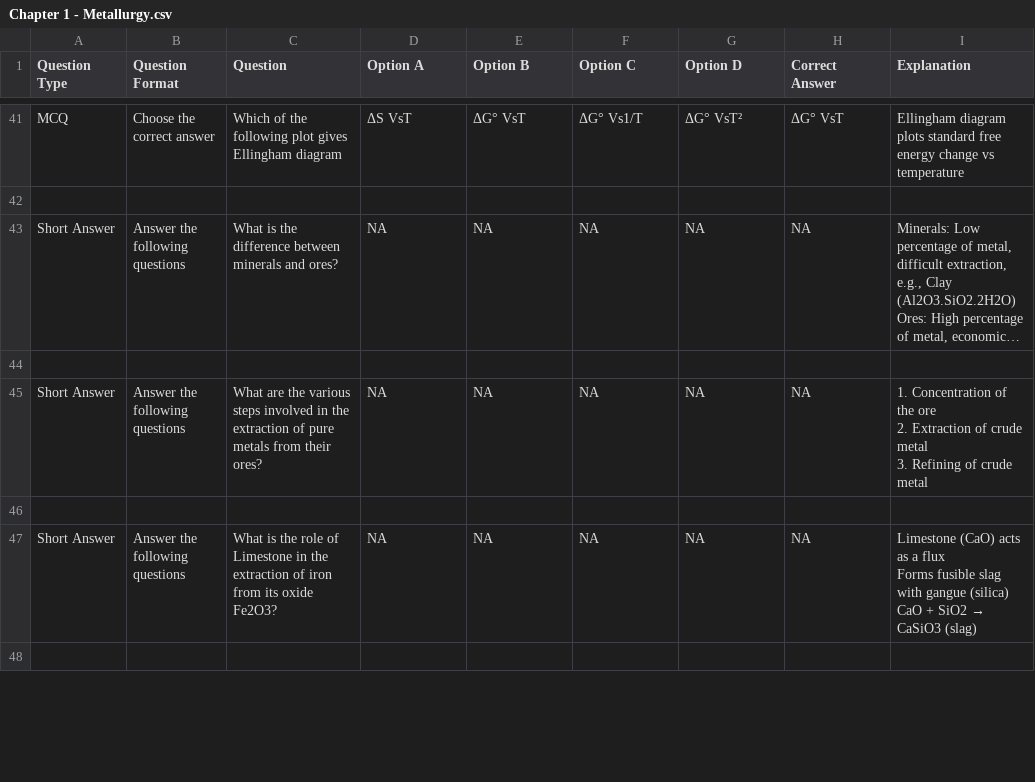
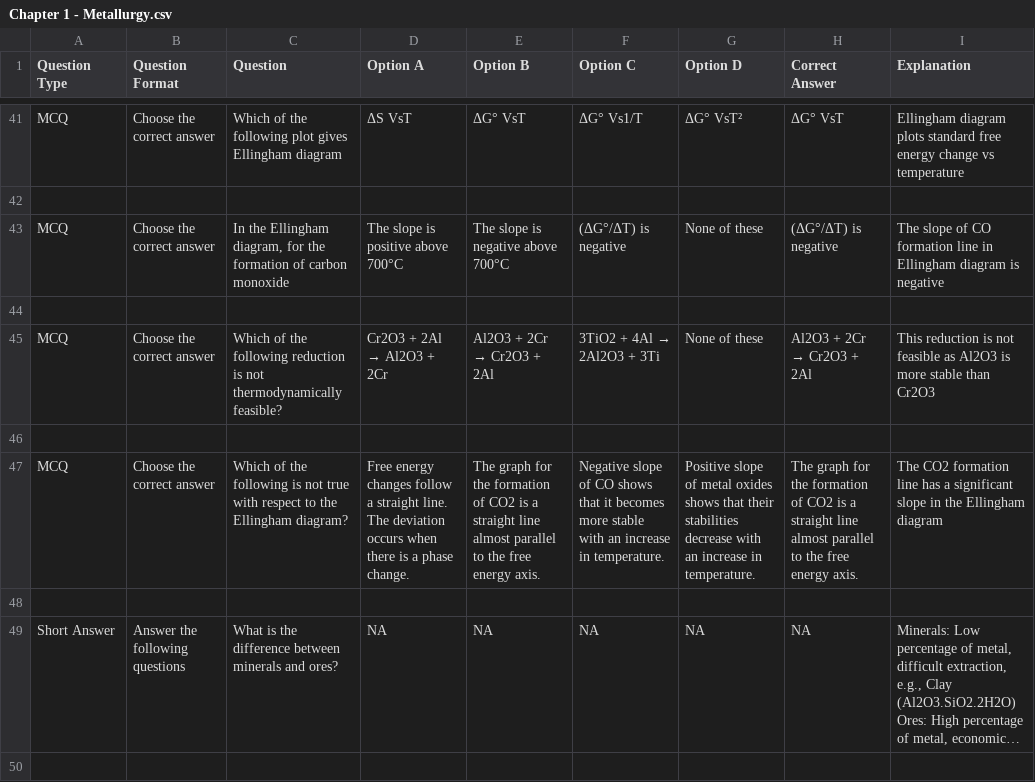
Before and after one commit to Imercfy-Labs/12th-Chemistry, a CSV file: Chapter 1 - Metallurgy.csv, drawn as a sheet; only a part is shown, gaps mark what is left out; the shorter side is filled out with more unchanged rows; long unchanged cells end in …; the diff covers the shown part only; the diff names each change by its address in the sheet, - before the commit and + after, or states it on an @@ line.

```diff
--- a/Chapter 1 - Metallurgy.csv
+++ b/Chapter 1 - Metallurgy.csv
+row 43: MCQ | Choose the correct answer | In the Ellingham diagram, for the formation of carbon monoxide | The slope is positive above 700°C | The slope is negative above 700°C | (ΔG°/ΔT) is negative | None of these | (ΔG°/ΔT) is negative | The slope of CO formation line in Ellingham diagram is negative
+row 44: (empty)
+row 45: MCQ | Choose the correct answer | Which of the following reduction is not thermodynamically feasible? | Cr2O3 + 2Al → Al2O3 + 2Cr | Al2O3 + 2Cr → Cr2O3 + 2Al | 3TiO2 + 4Al → 2Al2O3 + 3Ti | None of these | Al2O3 + 2Cr → Cr2O3 + 2Al | This reduction is not feasible as Al2O3 is more stable than Cr2O3
+row 46: (empty)
+row 47: MCQ | Choose the correct answer | Which of the following is not true with respect to the Ellingham diagram? | Free energy changes follow a straight line. The deviation occurs when there is a phase change. | The graph for the formation of CO2 is a straight line almost parallel to the free energy axis. | Negative slope of CO shows that it becomes more stable with an increase in temperature. | Positive slope of metal oxides shows that their stabilities decrease with an increase in temperature. | The graph for the formation of CO2 is a straight line almost parallel to the free energy axis. | The CO2 formation line has a significant slope in the Ellingham diagram
+row 48: (empty)
```
Also changed, not shown: 10 added rows and 2 removed rows elsewhere in this file.
